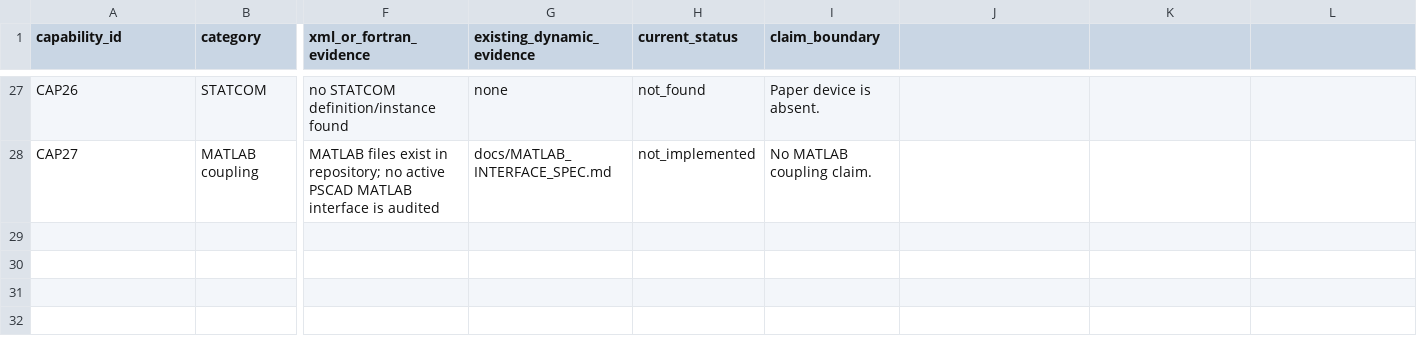
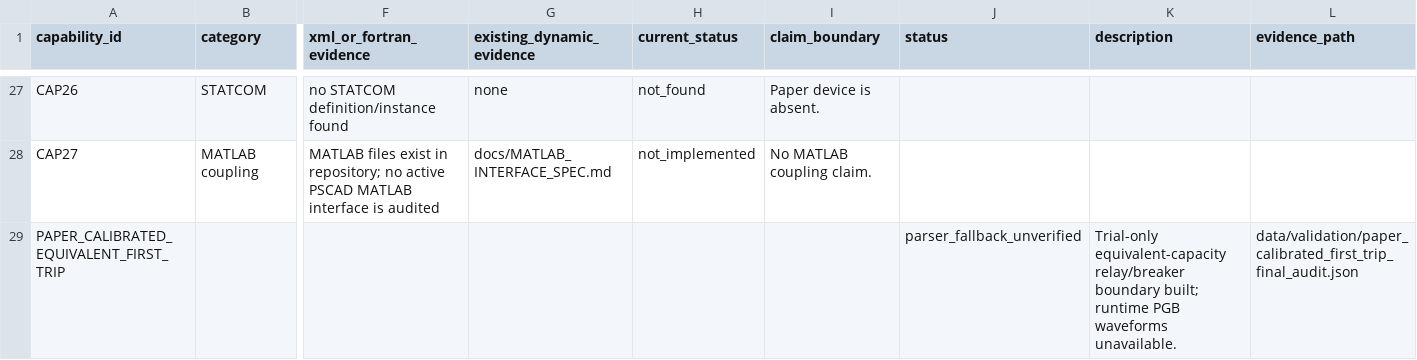
Before and after one commit to wangziwei1111/high-wind-cascading-pscad, a CSV file: data/reference/current_pscad_model_capability_inventory.csv, drawn as a sheet; only a part is shown, gaps mark what is left out; rows hold the shown columns only; the diff names each change by its address in the sheet, - before the commit and + after, or states it on an @@ line.

```diff
--- a/data/reference/current_pscad_model_capability_inventory.csv
+++ b/data/reference/current_pscad_model_capability_inventory.csv
-J1: (empty)
+J1: status
-K1: (empty)
+K1: description
-L1: (empty)
+L1: evidence_path
+row 29: PAPER_CALIBRATED_EQUIVALENT_FIRST_TRIP |  |  |  |  |  | parser_fallback_unverified | Trial-only equivalent-capacity relay/breaker boundary built; runtime PGB waveforms unavailable. | data/validation/paper_calibrated_first_trip_final_audit.json
```
Also changed, not shown: data/reference/paper_reproduction_alignment_matrix.csv, 16 other files.
